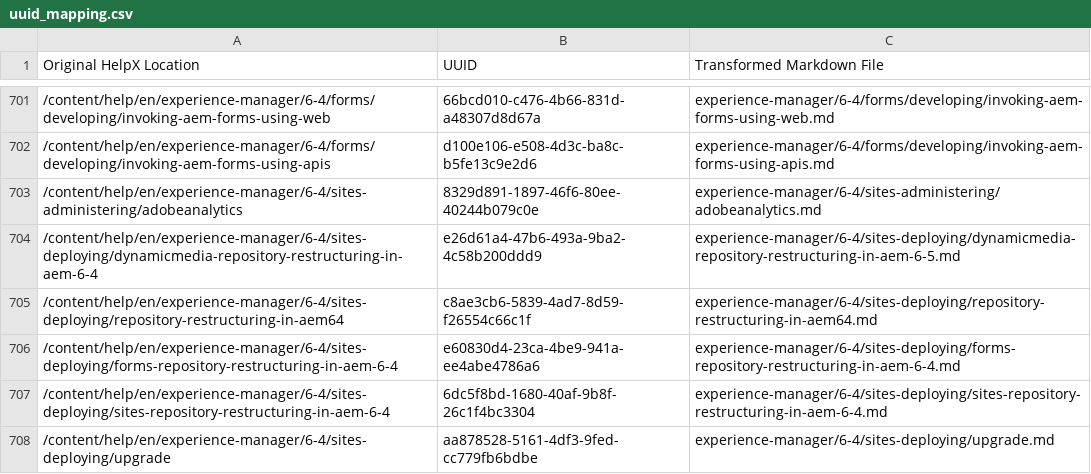
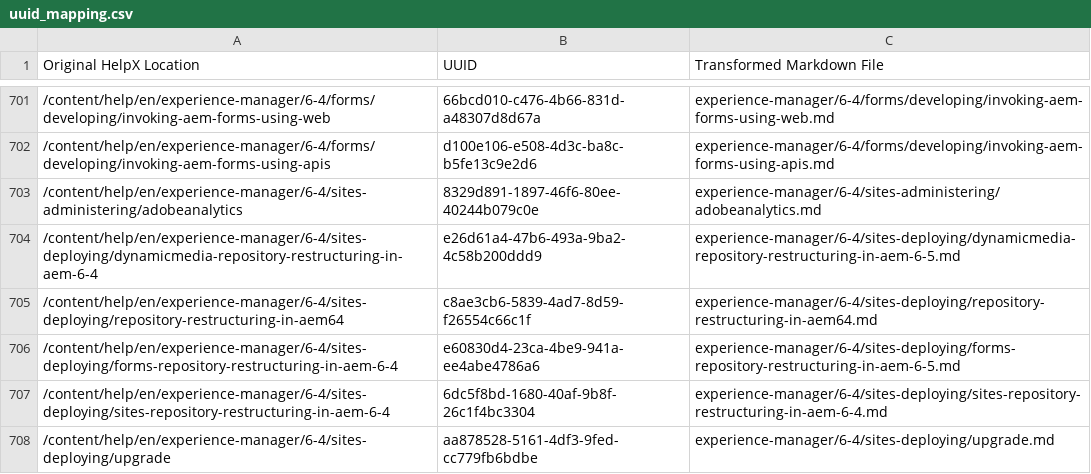
Before and after one commit to AdobeDocs/experience-manager-65.en, a CSV file: help/uuid_mapping.csv, drawn as a sheet; only a part is shown, gaps mark what is left out.

```diff
--- a/help/uuid_mapping.csv
+++ b/help/uuid_mapping.csv
@@ -705,3 +705,3 @@ Original HelpX Location,UUID,Transformed Markdown File
 /content/help/en/experience-manager/6-4/sites-deploying/repository-restructuring-in-aem64,c8ae3cb6-5839-4ad7-8d59-f26554c66c1f,experience-manager/6-4/sites-deploying/repository-restructuring-in-aem64.md
-/content/help/en/experience-manager/6-4/sites-deploying/forms-repository-restructuring-in-aem-6-4,e60830d4-23ca-4be9-941a-ee4abe4786a6,experience-manager/6-4/sites-deploying/forms-repository-restructuring-in-aem-6-4.md
+/content/help/en/experience-manager/6-4/sites-deploying/forms-repository-restructuring-in-aem-6-4,e60830d4-23ca-4be9-941a-ee4abe4786a6,experience-manager/6-4/sites-deploying/forms-repository-restructuring-in-aem-6-5.md
 /content/help/en/experience-manager/6-4/sites-deploying/sites-repository-restructuring-in-aem-6-4,6dc5f8bd-1680-40af-9b8f-26c1f4bc3304,experience-manager/6-4/sites-deploying/sites-repository-restructuring-in-aem-6-4.md
```
Also changed, not shown: 30 other files.
